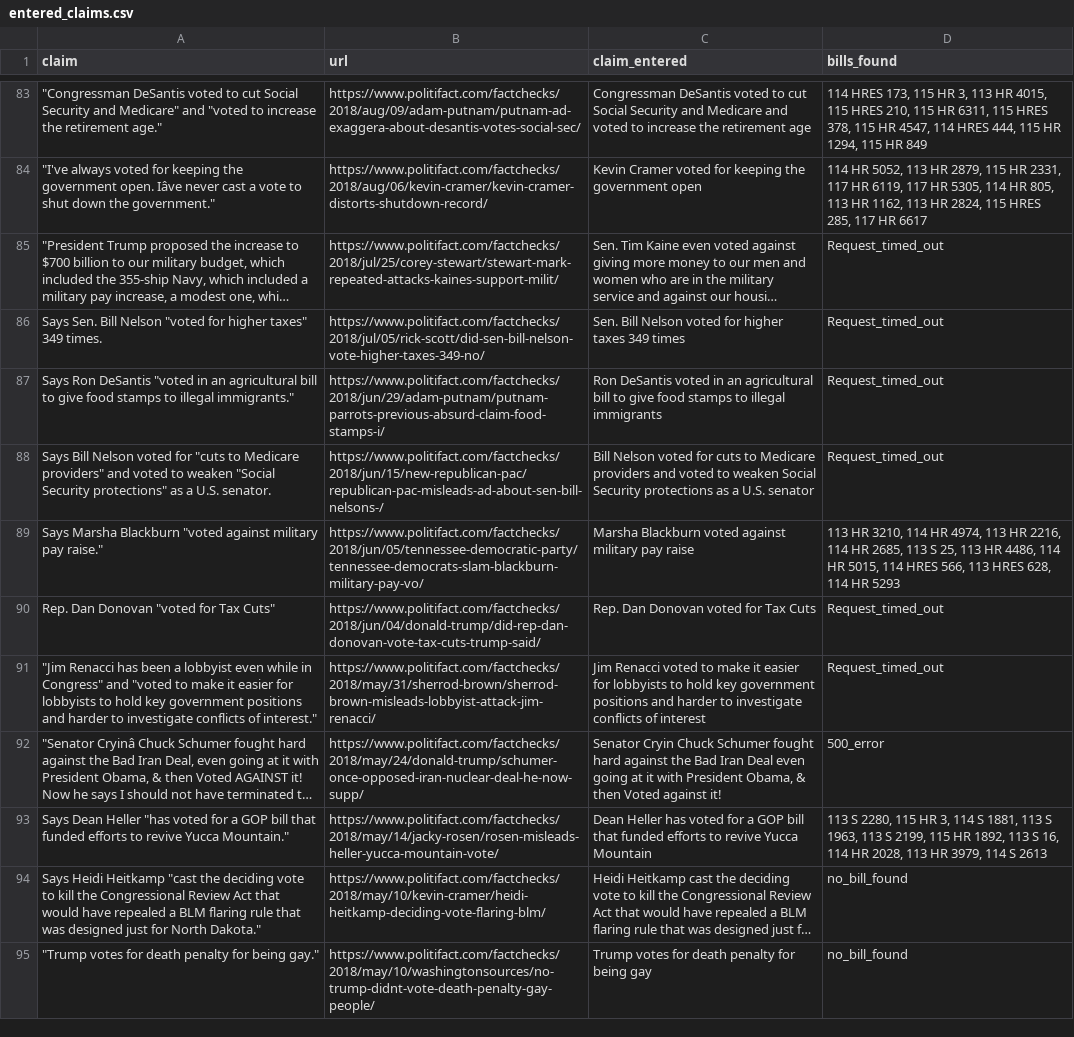
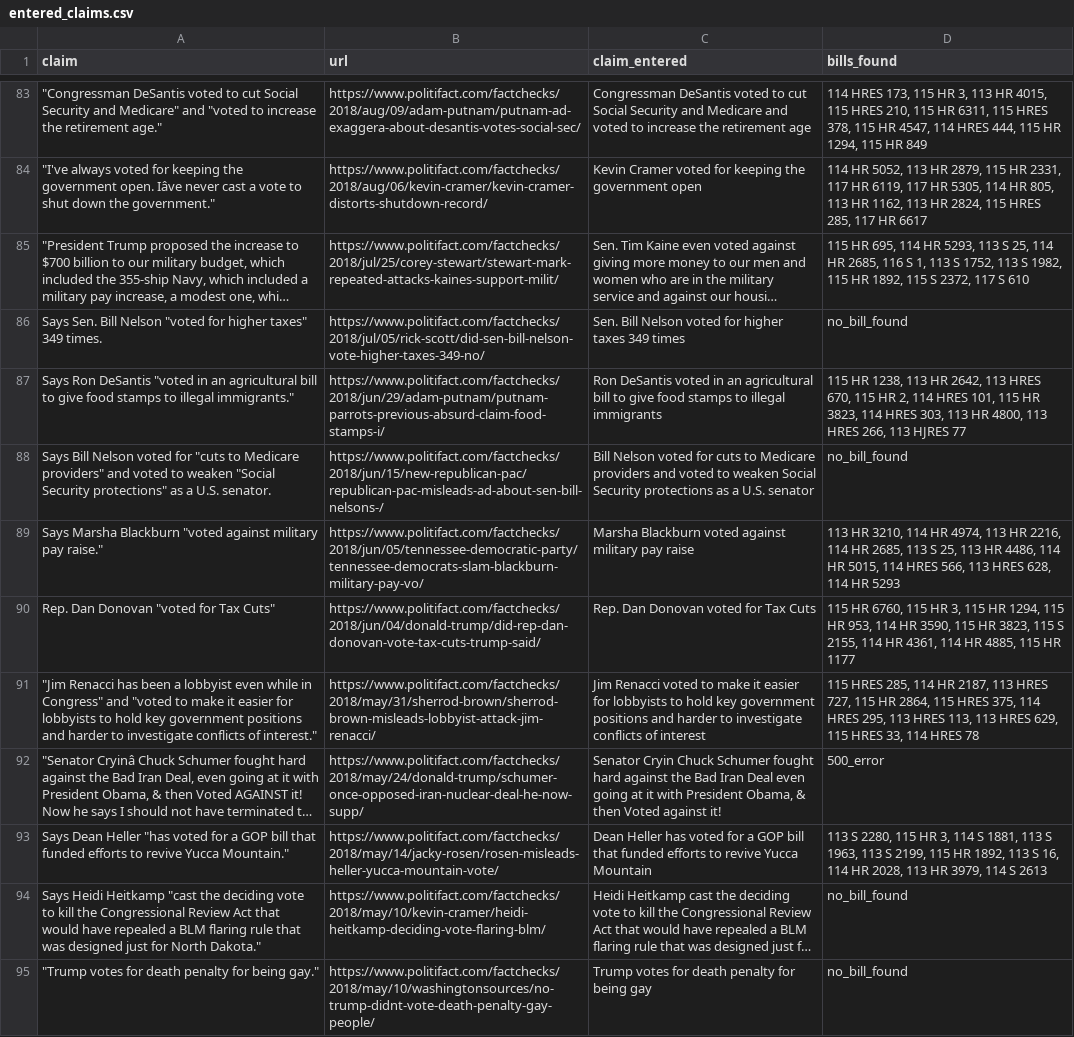
Before and after one commit to rm206/get_bills_from_json_c2s, a CSV file: entered_claims.csv, drawn as a sheet; only a part is shown, gaps mark what is left out; long unchanged cells end in …; the diff covers the shown part only; the diff names each change by its address in the sheet, - before the commit and + after, or states it on an @@ line.

Commit message:
modify req timed out

```diff
--- a/entered_claims.csv
+++ b/entered_claims.csv
-D85 (bills_found): Request_timed_out
+D85 (bills_found): 115 HR 695, 114 HR 5293, 113 S 25, 114 HR 2685, 116 S 1, 113 S 1752, 113 S 1982, 115 HR 1892, 115 S 2372, 117 S 610
-D86 (bills_found): Request_timed_out
+D86 (bills_found): no_bill_found
-D87 (bills_found): Request_timed_out
+D87 (bills_found): 115 HR 1238, 113 HR 2642, 113 HRES 670, 115 HR 2, 114 HRES 101, 115 HR 3823, 114 HRES 303, 113 HR 4800, 113 HRES 266, 113 HJRES 77
-D88 (bills_found): Request_timed_out
+D88 (bills_found): no_bill_found
-D90 (bills_found): Request_timed_out
+D90 (bills_found): 115 HR 6760, 115 HR 3, 115 HR 1294, 115 HR 953, 114 HR 3590, 115 HR 3823, 115 S 2155, 114 HR 4361, 114 HR 4885, 115 HR 1177
-D91 (bills_found): Request_timed_out
+D91 (bills_found): 115 HRES 285, 114 HR 2187, 113 HRES 727, 115 HR 2864, 115 HRES 375, 114 HRES 295, 113 HRES 113, 113 HRES 629, 115 HRES 33, 114 HRES 78
```
Also changed, not shown: 39 edited cells elsewhere in this file, 3 other files.
